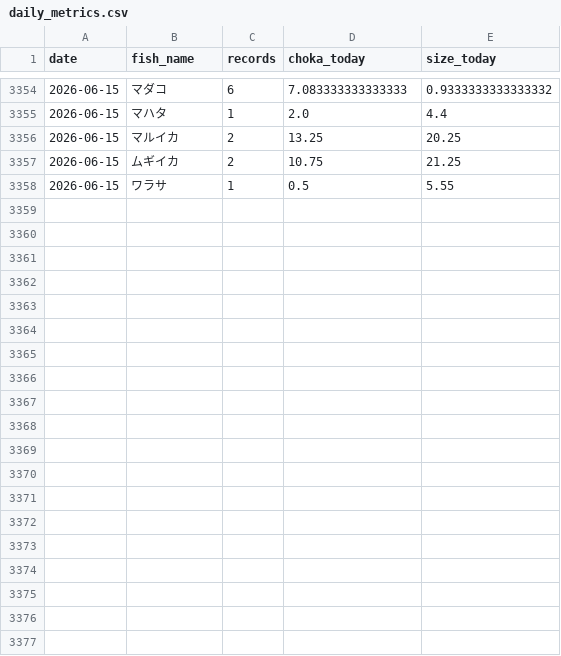
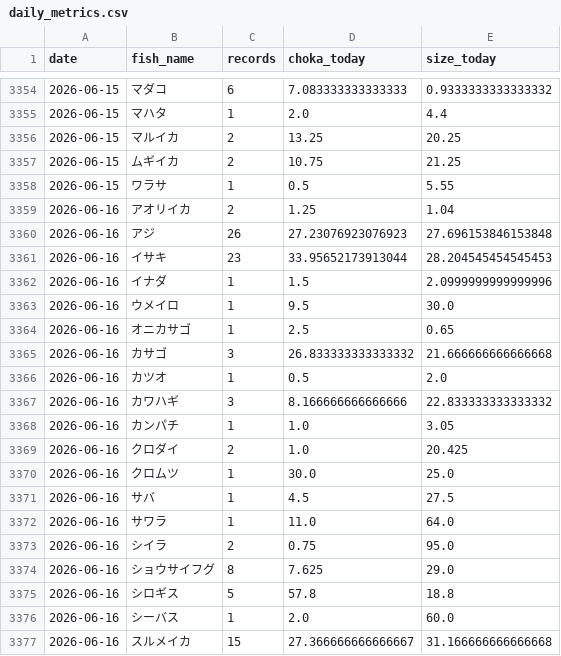
Before and after one commit to haradatakahiro/funaduri-tatiuo-auto, a CSV file: history/daily_metrics.csv, drawn as a sheet; only a part is shown, gaps mark what is left out; the diff covers the shown part only; the diff names each change by its address in the sheet, - before the commit and + after, or states it on an @@ line.

```diff
--- a/history/daily_metrics.csv
+++ b/history/daily_metrics.csv
+row 3359: 2026-06-16 | アオリイカ | 2 | 1.25 | 1.04
+row 3360: 2026-06-16 | アジ | 26 | 27.23076923076923 | 27.696153846153848
+row 3361: 2026-06-16 | イサキ | 23 | 33.95652173913044 | 28.204545454545453
+row 3362: 2026-06-16 | イナダ | 1 | 1.5 | 2.0999999999999996
+row 3363: 2026-06-16 | ウメイロ | 1 | 9.5 | 30.0
+row 3364: 2026-06-16 | オニカサゴ | 1 | 2.5 | 0.65
+row 3365: 2026-06-16 | カサゴ | 3 | 26.833333333333332 | 21.666666666666668
+row 3366: 2026-06-16 | カツオ | 1 | 0.5 | 2.0
+row 3367: 2026-06-16 | カワハギ | 3 | 8.166666666666666 | 22.833333333333332
+row 3368: 2026-06-16 | カンパチ | 1 | 1.0 | 3.05
+row 3369: 2026-06-16 | クロダイ | 2 | 1.0 | 20.425
+row 3370: 2026-06-16 | クロムツ | 1 | 30.0 | 25.0
+row 3371: 2026-06-16 | サバ | 1 | 4.5 | 27.5
+row 3372: 2026-06-16 | サワラ | 1 | 11.0 | 64.0
+row 3373: 2026-06-16 | シイラ | 2 | 0.75 | 95.0
+row 3374: 2026-06-16 | ショウサイフグ | 8 | 7.625 | 29.0
+row 3375: 2026-06-16 | シロギス | 5 | 57.8 | 18.8
+row 3376: 2026-06-16 | シーバス | 1 | 2.0 | 60.0
+row 3377: 2026-06-16 | スルメイカ | 15 | 27.366666666666667 | 31.166666666666668
```
Also changed, not shown: 14 added rows and 3 edited cells elsewhere in this file, 1 other file.
